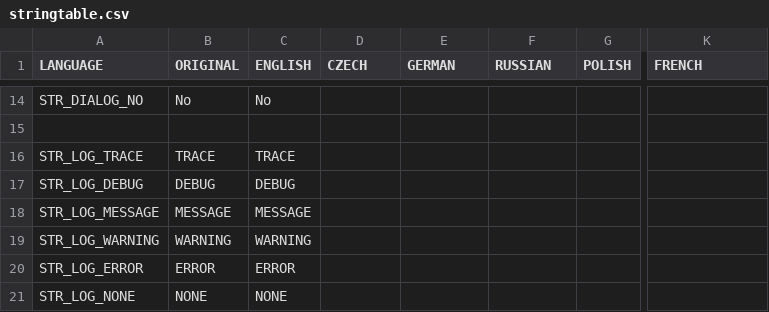
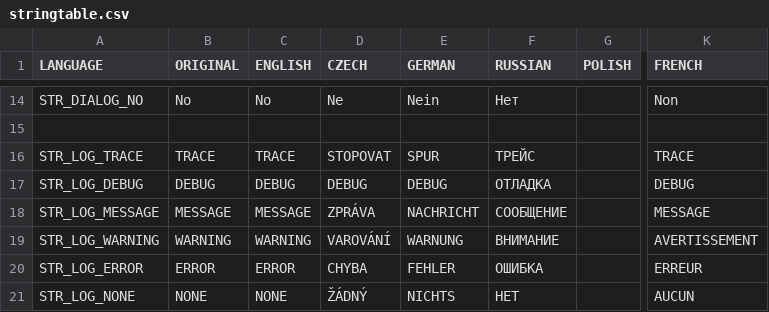
Before and after one commit to InclementDab/DayZ-Dabs-Framework, a CSV file: DabsFramework/stringtable.csv, drawn as a sheet; only a part is shown, gaps mark what is left out; the diff covers the shown part only; the diff names each change by its address in the sheet, - before the commit and + after, or states it on an @@ line.

```diff
--- a/DabsFramework/stringtable.csv
+++ b/DabsFramework/stringtable.csv
-D14 (CZECH): (empty)
+D14 (CZECH): Ne
-E14 (GERMAN): (empty)
+E14 (GERMAN): Nein
-F14 (RUSSIAN): (empty)
+F14 (RUSSIAN): Нет
-K14 (FRENCH): (empty)
+K14 (FRENCH): Non
-D16 (CZECH): (empty)
+D16 (CZECH): STOPOVAT
-E16 (GERMAN): (empty)
+E16 (GERMAN): SPUR
-F16 (RUSSIAN): (empty)
+F16 (RUSSIAN): ТРЕЙС
-K16 (FRENCH): (empty)
+K16 (FRENCH): TRACE
-D17 (CZECH): (empty)
+D17 (CZECH): DEBUG
-E17 (GERMAN): (empty)
+E17 (GERMAN): DEBUG
-F17 (RUSSIAN): (empty)
+F17 (RUSSIAN): ОТЛАДКА
-K17 (FRENCH): (empty)
+K17 (FRENCH): DEBUG
-D18 (CZECH): (empty)
+D18 (CZECH): ZPRÁVA
-E18 (GERMAN): (empty)
+E18 (GERMAN): NACHRICHT
-F18 (RUSSIAN): (empty)
+F18 (RUSSIAN): СООБЩЕНИЕ
-K18 (FRENCH): (empty)
+K18 (FRENCH): MESSAGE
-D19 (CZECH): (empty)
+D19 (CZECH): VAROVÁNÍ
-E19 (GERMAN): (empty)
+E19 (GERMAN): WARNUNG
-F19 (RUSSIAN): (empty)
+F19 (RUSSIAN): ВНИМАНИЕ
-K19 (FRENCH): (empty)
+K19 (FRENCH): AVERTISSEMENT
-D20 (CZECH): (empty)
+D20 (CZECH): CHYBA
-E20 (GERMAN): (empty)
+E20 (GERMAN): FEHLER
-F20 (RUSSIAN): (empty)
+F20 (RUSSIAN): ОШИБКА
-K20 (FRENCH): (empty)
+K20 (FRENCH): ERREUR
-D21 (CZECH): (empty)
+D21 (CZECH): ŽÁDNÝ
-E21 (GERMAN): (empty)
+E21 (GERMAN): NICHTS
-F21 (RUSSIAN): (empty)
+F21 (RUSSIAN): НЕТ
-K21 (FRENCH): (empty)
+K21 (FRENCH): AUCUN
```
Also changed, not shown: 33 edited cells elsewhere in this file.
